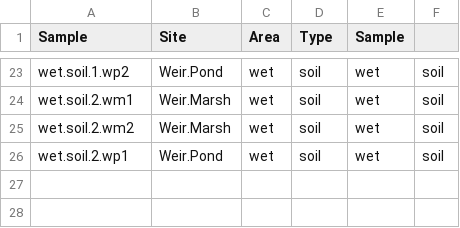
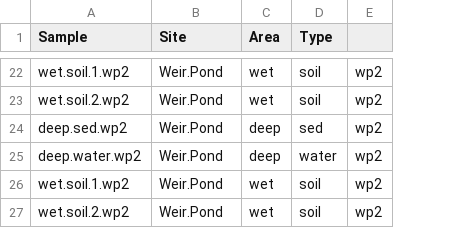
Before and after one commit to krmaas/weir.farm.bioblitz.2016, a CSV file: weir.farm.env.csv, drawn as a sheet; only a part is shown, gaps mark what is left out; removed rows and columns are numbered as before the commit, all else as after; the diff covers the shown part only; the diff names each change by its address in the sheet, - before the commit and + after, or states it on an @@ line.

Commit message:
changed marsh to wed for seds

```diff
--- a/weir.farm.env.csv
+++ b/weir.farm.env.csv
-column E (Sample), rows 23-26: all wet
-column F, rows 23-26: all soil
+column E, rows 22-23: wp2 | wp2; rows 26-27: wp2 | wp2
-A23 (Sample): wet.soil.2.wm1
+A23 (Sample): wet.soil.2.wp2
-B23 (Site): Weir.Marsh
+B23 (Site): Weir.Pond
+row 24: deep.sed.wp2 | Weir.Pond | deep | sed | wp2
+row 25: deep.water.wp2 | Weir.Pond | deep | water | wp2
-A26 (Sample): wet.soil.2.wm2
+A26 (Sample): wet.soil.1.wp2
-B26 (Site): Weir.Marsh
+B26 (Site): Weir.Pond
-A27 (Sample): wet.soil.2.wp1
+A27 (Sample): wet.soil.2.wp2
```
Also changed, not shown: 14 added rows, 15 removed rows, 2 moved rows and 2 edited cells elsewhere in this file.
